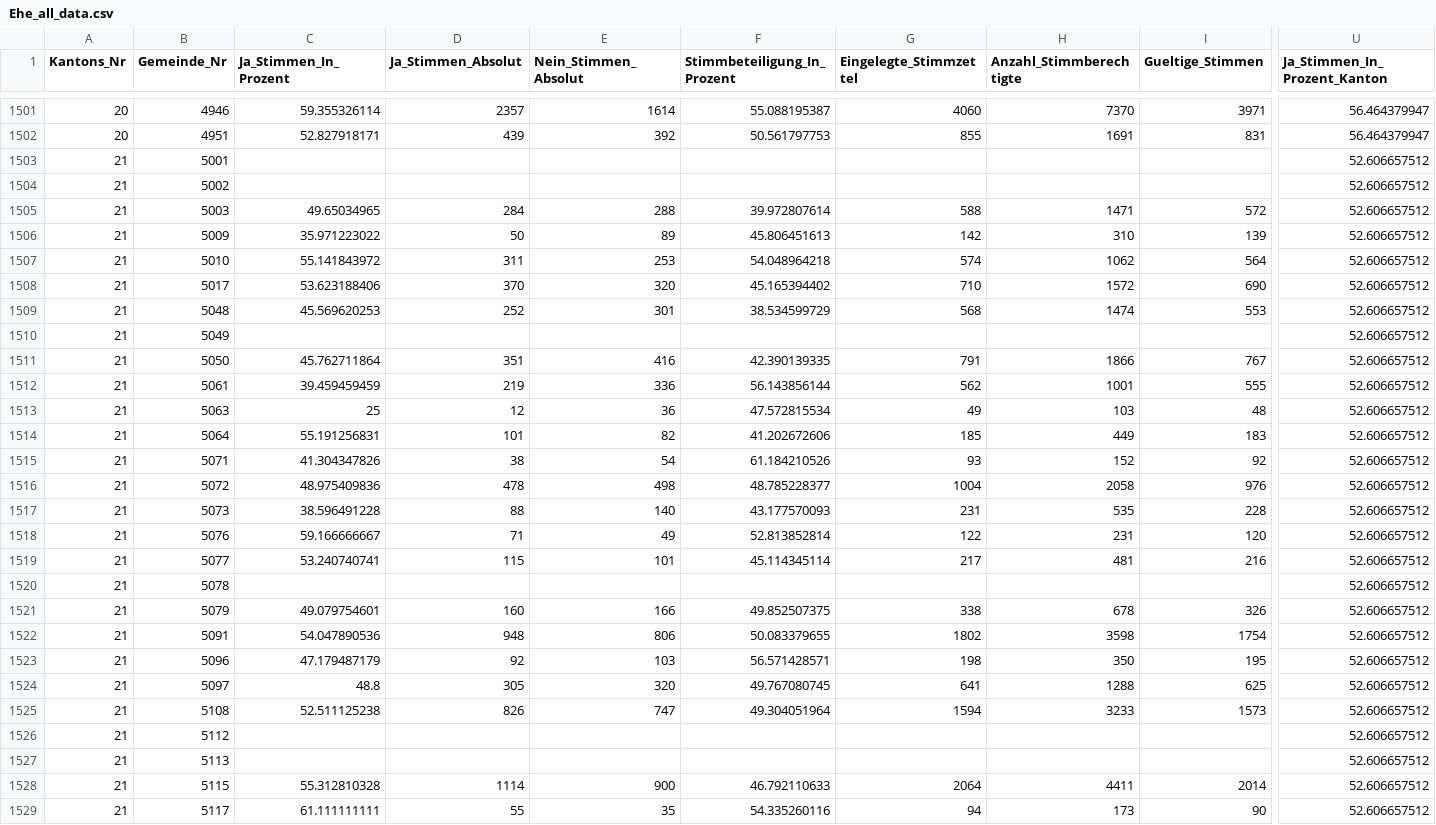
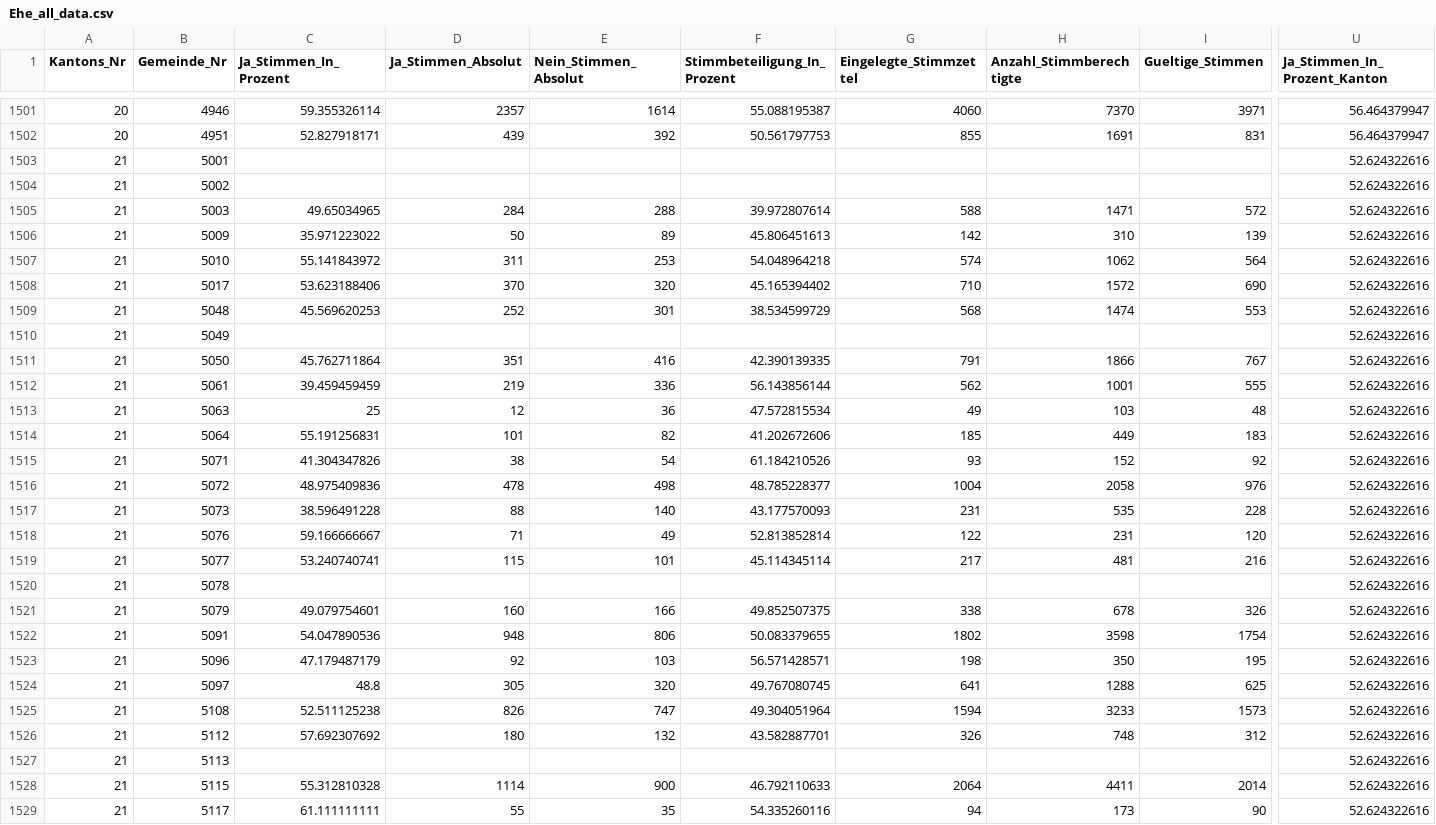
Before and after one commit to awp-finanznachrichten/lena_september2021, a CSV file: Output/Ehe_all_data.csv, drawn as a sheet; only a part is shown, gaps mark what is left out; the diff covers the shown part only; the diff names each change by its address in the sheet, - before the commit and + after, or states it on an @@ line.

```diff
--- a/Output/Ehe_all_data.csv
+++ b/Output/Ehe_all_data.csv
-U1503:U1529 (Ja_Stimmen_In_Prozent_Kanton): 52.606657512
+U1503:U1529 (Ja_Stimmen_In_Prozent_Kanton): 52.624322616
-C1526 (Ja_Stimmen_In_Prozent): (empty)
+C1526 (Ja_Stimmen_In_Prozent): 57.692307692
-D1526 (Ja_Stimmen_Absolut): (empty)
+D1526 (Ja_Stimmen_Absolut): 180
-E1526 (Nein_Stimmen_Absolut): (empty)
+E1526 (Nein_Stimmen_Absolut): 132
-F1526 (Stimmbeteiligung_In_Prozent): (empty)
+F1526 (Stimmbeteiligung_In_Prozent): 43.582887701
-G1526 (Eingelegte_Stimmzettel): (empty)
+G1526 (Eingelegte_Stimmzettel): 326
-H1526 (Anzahl_Stimmberechtigte): (empty)
+H1526 (Anzahl_Stimmberechtigte): 748
-I1526 (Gueltige_Stimmen): (empty)
+I1526 (Gueltige_Stimmen): 312
```
Also changed, not shown: 138 edited cells elsewhere in this file, Output/Ehe_dw.csv, Output/Ehe_dw_kantone.csv, 5 other files.
